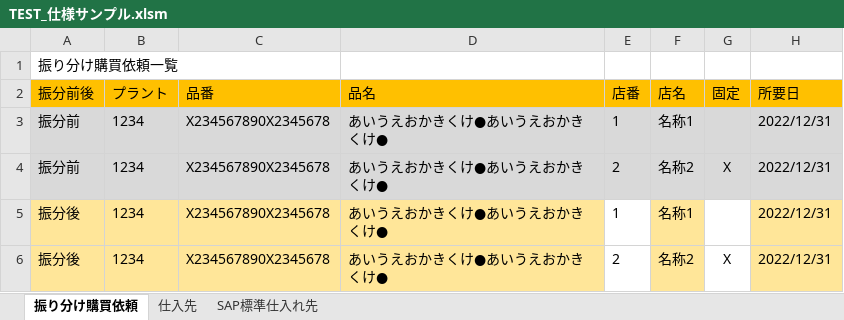
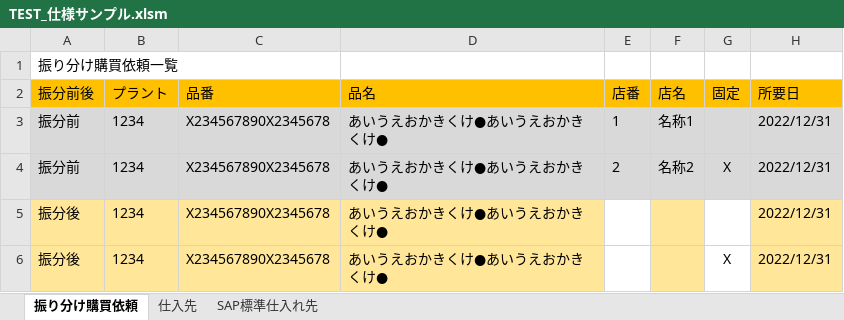
Before and after one commit to mogeki/public, an Excel workbook: TEST_仕様サンプル.xlsm, sheet 振り分け購買依頼, drawn as a sheet; only a part is shown; values as stored, in another font and other column widths than the file's, no borders; charts and pictures not drawn; the diff names each change by its address in the sheet, - before the commit and + after, or states it on an @@ line.

```diff
--- a/TEST_仕様サンプル.xlsm (sheet 振り分け購買依頼)
+++ b/TEST_仕様サンプル.xlsm (sheet 振り分け購買依頼)
-E5 (店番): 1
+E5 (店番): (empty)
-F5 (店名): 名称1
+F5 (店名): (empty)
-E6 (店番): 2
+E6 (店番): (empty)
-F6 (店名): 名称2
+F6 (店名): (empty)
```
Also changed, not shown: charts or pictures, WindowsFormsApp1/WindowsFormsApp1/bin/Debug/TEST_NEW.xlsm, 10 other files.
